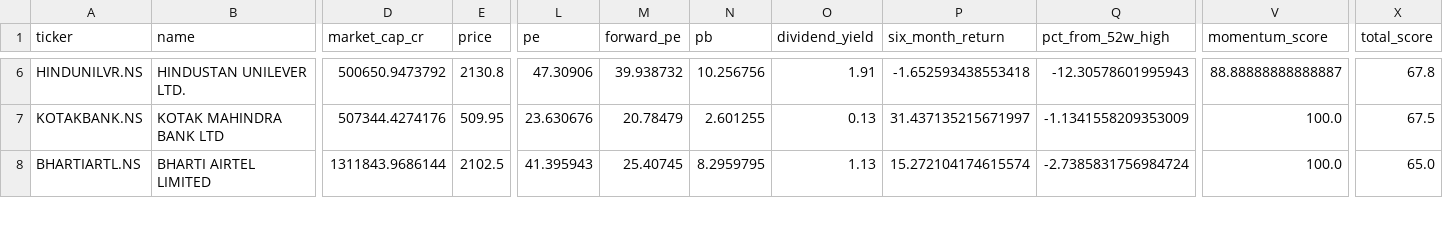
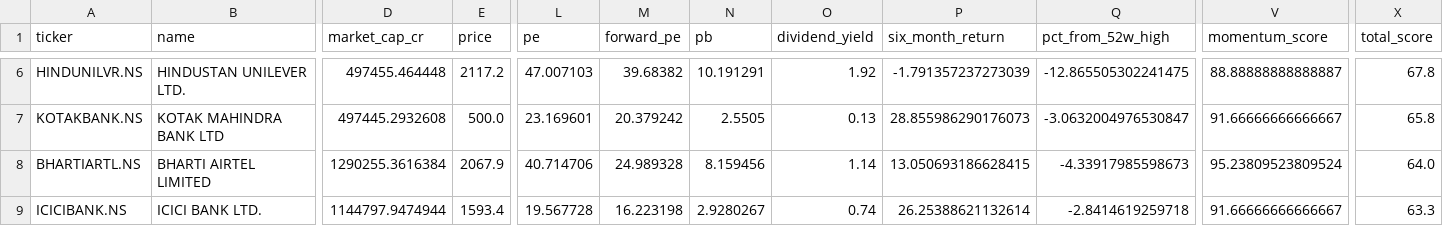
Before and after one commit to gopalbharti17/india-market-analysis, a CSV file: stock_rankings.csv, drawn as a sheet; only a part is shown, gaps mark what is left out; rows hold the shown columns only; the diff covers the shown part only; the diff names each change by its address in the sheet, - before the commit and + after, or states it on an @@ line.

```diff
--- a/stock_rankings.csv
+++ b/stock_rankings.csv
-D6 (market_cap_cr): 500650.9473792
+D6 (market_cap_cr): 497455.464448
-E6 (price): 2130.8
+E6 (price): 2117.2
-L6 (pe): 47.30906
+L6 (pe): 47.007103
-M6 (forward_pe): 39.938732
+M6 (forward_pe): 39.68382
-N6 (pb): 10.256756
+N6 (pb): 10.191291
-O6 (dividend_yield): 1.91
+O6 (dividend_yield): 1.92
-P6 (six_month_return): -1.652593438553418
+P6 (six_month_return): -1.791357237273039
-Q6 (pct_from_52w_high): -12.30578601995943
+Q6 (pct_from_52w_high): -12.865505302241475
-D7 (market_cap_cr): 507344.4274176
+D7 (market_cap_cr): 497445.2932608
-E7 (price): 509.95
+E7 (price): 500.0
-L7 (pe): 23.630676
+L7 (pe): 23.169601
-M7 (forward_pe): 20.78479
+M7 (forward_pe): 20.379242
-N7 (pb): 2.601255
+N7 (pb): 2.5505
-P7 (six_month_return): 31.437135215671997
+P7 (six_month_return): 28.855986290176073
-Q7 (pct_from_52w_high): -1.1341558209353009
+Q7 (pct_from_52w_high): -3.0632004976530847
-V7 (momentum_score): 100.0
+V7 (momentum_score): 91.66666666666667
-X7 (total_score): 67.5
+X7 (total_score): 65.8
-D8 (market_cap_cr): 1311843.9686144
+D8 (market_cap_cr): 1290255.3616384
-E8 (price): 2102.5
+E8 (price): 2067.9
-L8 (pe): 41.395943
+L8 (pe): 40.714706
-M8 (forward_pe): 25.40745
+M8 (forward_pe): 24.989328
-N8 (pb): 8.2959795
+N8 (pb): 8.159456
-O8 (dividend_yield): 1.13
+O8 (dividend_yield): 1.14
-P8 (six_month_return): 15.272104174615574
+P8 (six_month_return): 13.050693186628415
-Q8 (pct_from_52w_high): -2.7385831756984724
+Q8 (pct_from_52w_high): -4.33917985598673
-V8 (momentum_score): 100.0
+V8 (momentum_score): 95.23809523809524
-X8 (total_score): 65.0
+X8 (total_score): 64.0
+row 9: ICICIBANK.NS | ICICI BANK LTD. | 1144797.9474944 | 1593.4 | 19.567728 | 16.223198 | 2.9280267 | 0.74 | 26.25388621132614 | -2.8414619259718 | 91.66666666666667 | 63.3
```
Also changed, not shown: 1 removed row and 111 edited cells elsewhere in this file, mf_rankings.csv, 3 other files.
